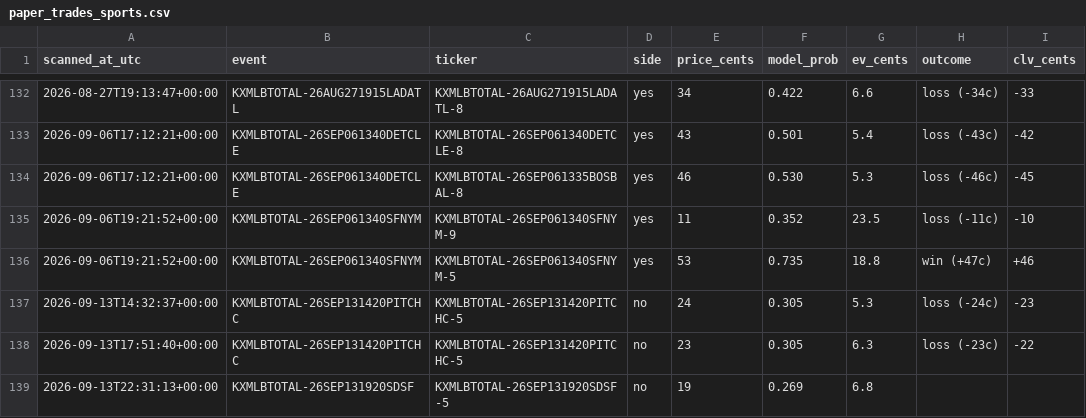
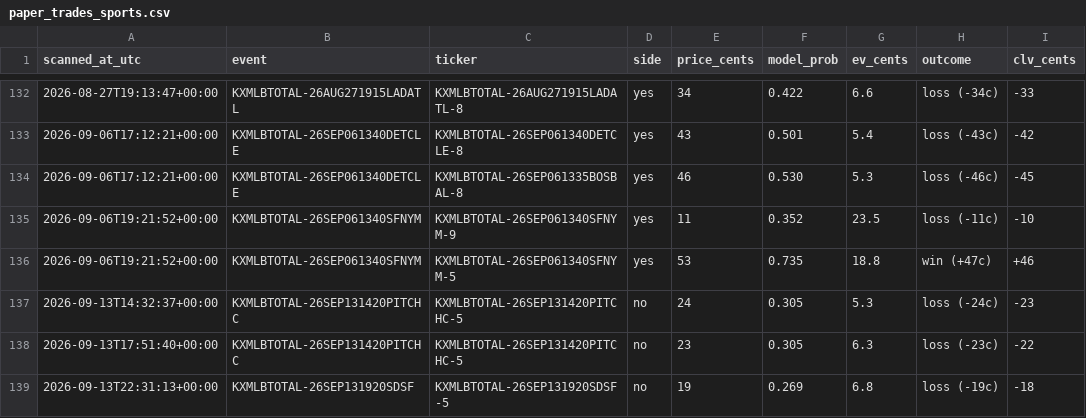
Before and after one commit to Jackhenry87/Prediction-Market-trading-bot, a CSV file: paper_trades_sports.csv, drawn as a sheet; only a part is shown, gaps mark what is left out.

```diff
--- a/paper_trades_sports.csv
+++ b/paper_trades_sports.csv
@@ -138,2 +138,2 @@ scanned_at_utc,event,ticker,side,price_cents,model_prob,ev_cents,outcome,clv_cen
 2026-09-13T17:51:40+00:00,KXMLBTOTAL-26SEP131420PITCHC,KXMLBTOTAL-26SEP131420PITCHC-5,no,23,0.305,6.3,loss (-23c),-22
-2026-09-13T22:31:13+00:00,KXMLBTOTAL-26SEP131920SDSF,KXMLBTOTAL-26SEP131920SDSF-5,no,19,0.269,6.8,,
+2026-09-13T22:31:13+00:00,KXMLBTOTAL-26SEP131920SDSF,KXMLBTOTAL-26SEP131920SDSF-5,no,19,0.269,6.8,loss (-19c),-18
```
Also changed, not shown: clv_sports.csv, 1 other file.
